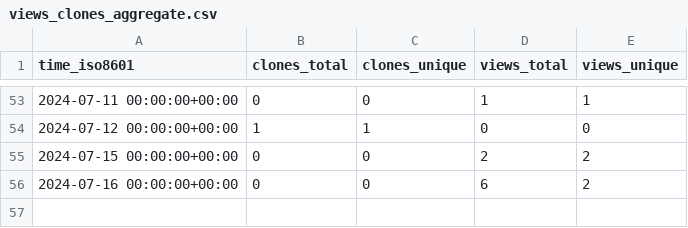
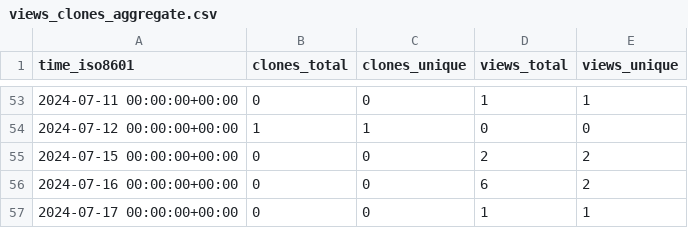
Before and after one commit to ClavelLab/github-repo-stats, a CSV file: ClavelLab/maldipickr/ghrs-data/views_clones_aggregate.csv, drawn as a sheet; only a part is shown, gaps mark what is left out; the diff names each change by its address in the sheet, - before the commit and + after, or states it on an @@ line.

```diff
--- a/ClavelLab/maldipickr/ghrs-data/views_clones_aggregate.csv
+++ b/ClavelLab/maldipickr/ghrs-data/views_clones_aggregate.csv
+row 57: 2024-07-17 00:00:00+00:00 | 0 | 0 | 1 | 1
```
Also changed, not shown: 1 other file.
